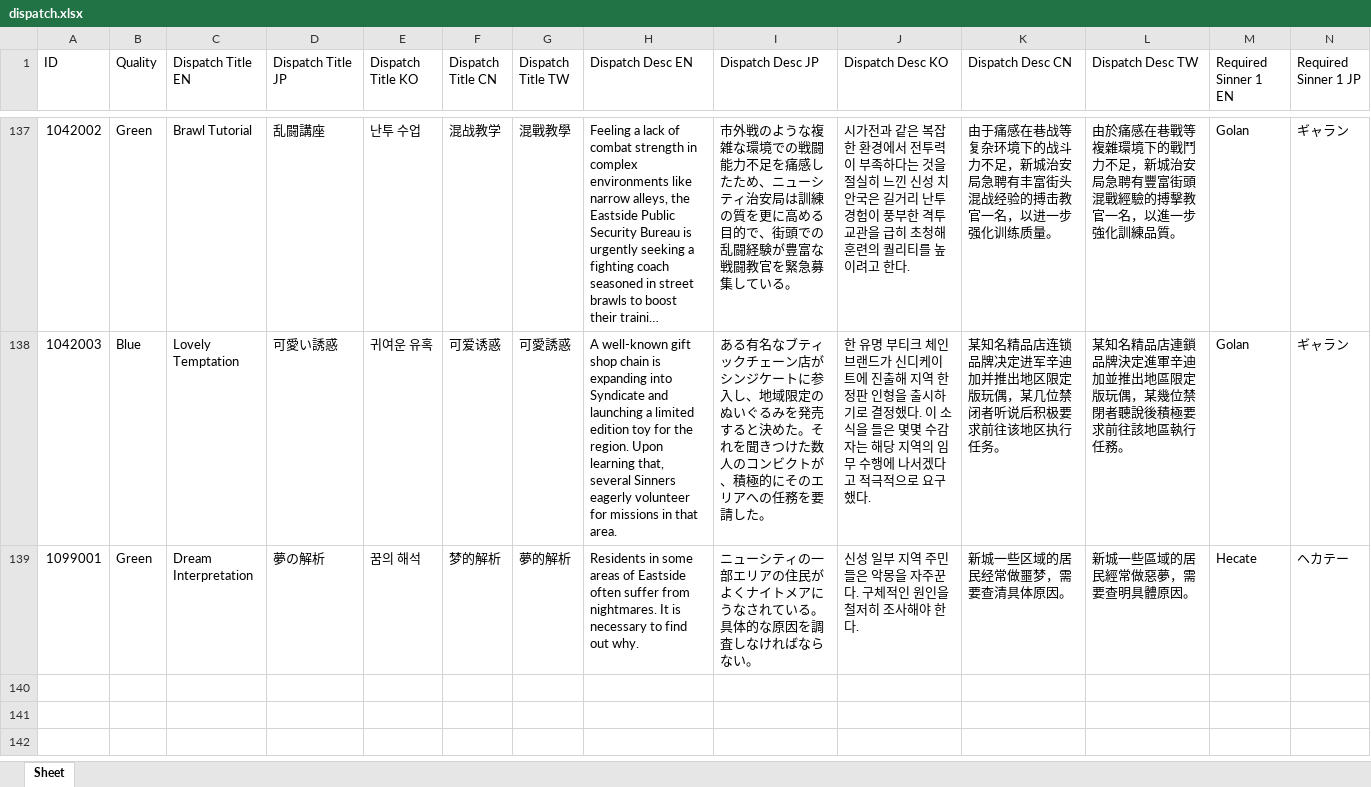
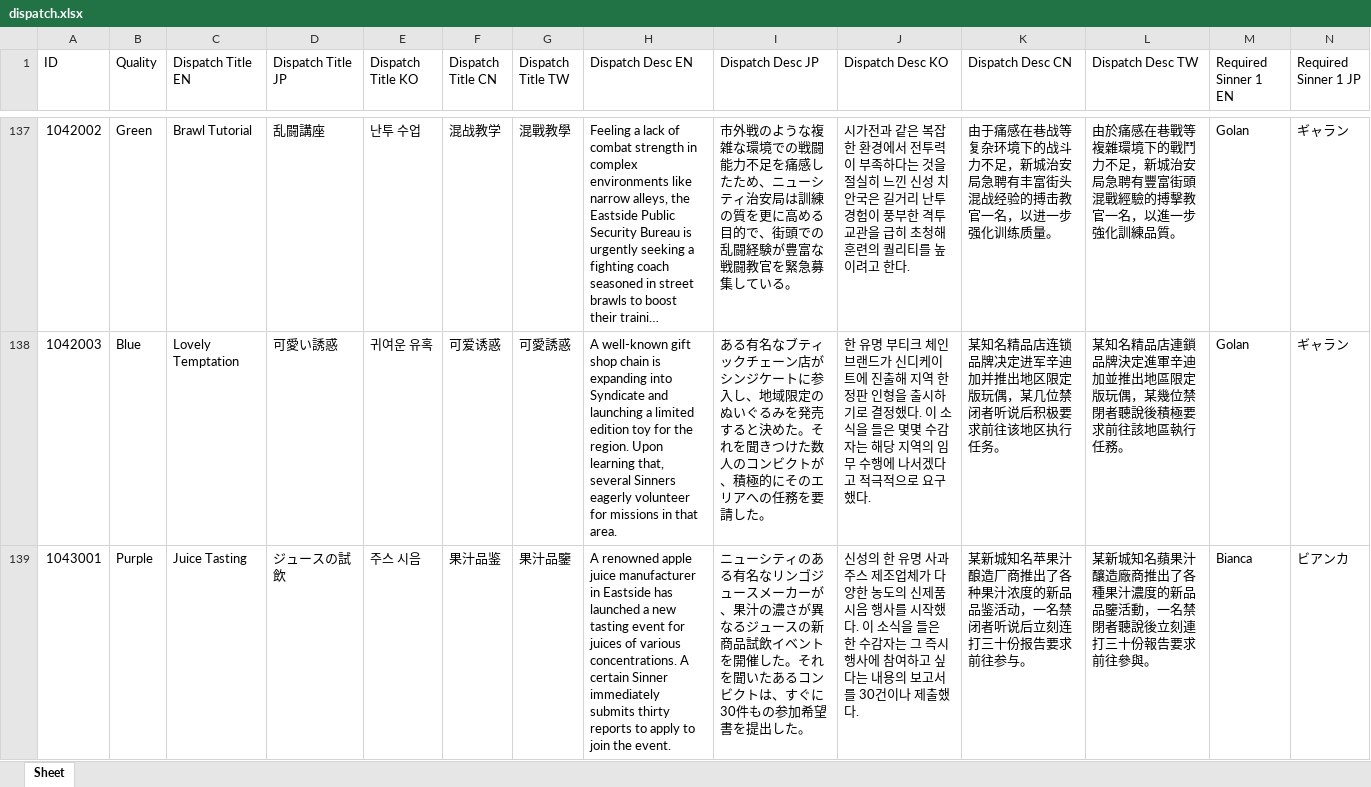
Before and after one commit to gilmarion/PtNData, an Excel workbook: dispatch.xlsx, sheet Sheet, drawn as a sheet; only a part is shown, gaps mark what is left out; the shorter side is filled out with more unchanged rows; long unchanged cells end in …; values as stored, in another font and other column widths than the file's, no borders; rows hold the shown columns only; the diff covers the shown part only; the diff names each change by its address in the sheet, - before the commit and + after, or states it on an @@ line.

```diff
--- a/dispatch.xlsx (sheet Sheet)
+++ b/dispatch.xlsx (sheet Sheet)
+row 139: 1043001 | Purple | Juice Tasting | ジュースの試飲 | 주스 시음 | 果汁品鉴 | 果汁品鑒 | A renowned apple juice manufacturer in Eastside has launched a new tasting event for juices of various concentrations. A certain Sinner immediately submits thirty reports to apply to join the event. | ニューシティのある有名なリンゴジュースメーカーが、果汁の濃さが異なるジュースの新商品試飲イベントを開催した。それを聞いたあるコンビクトは、すぐに30件もの参加希望書を提出した。 | 신성의 한 유명 사과주스 제조업체가 다양한 농도의 신제품 시음 행사를 시작했다. 이 소식을 들은 한 수감자는 그 즉시 행사에 참여하고 싶다는 내용의 보고서를 30건이나 제출했다. | 某新城知名苹果汁酿造厂商推出了各种果汁浓度的新品品鉴活动，一名禁闭者听说后立刻连打三十份报告要求前往参与。 | 某新城知名蘋果汁釀造廠商推出了各種果汁濃度的新品品鑒活動，一名禁閉者聽說後立刻連打三十份報告要求前往參與。 | Bianca | ビアンカ
```
Also changed, not shown: 2 added rows and 17 edited cells elsewhere in this sheet, 2 other files.
